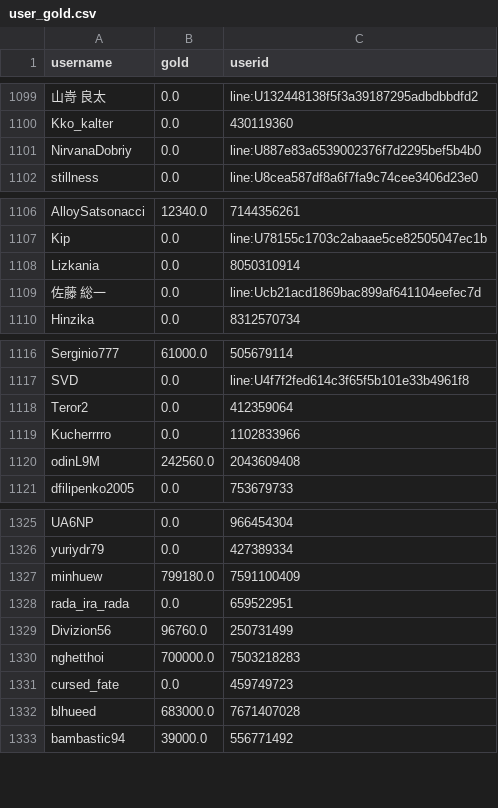
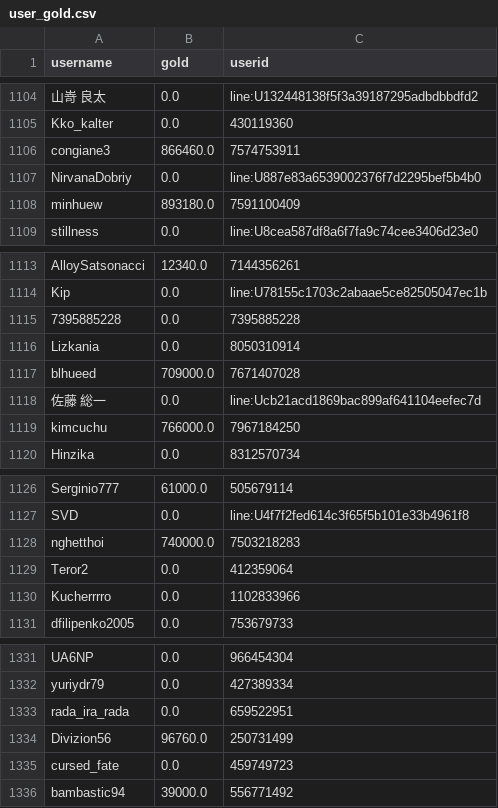
Before and after one commit to a-bormotov/tg_gold_rush, a CSV file: user_gold.csv, drawn as a sheet; only a part is shown, gaps mark what is left out; removed rows and columns are numbered as before the commit, all else as after; the diff covers the shown part only; the diff names each change by its address in the sheet, - before the commit and + after, or states it on an @@ line.

```diff
--- a/user_gold.csv
+++ b/user_gold.csv
+row 1106: congiane3 | 866460.0 | 7574753911
+row 1108: minhuew | 893180.0 | 7591100409
@@ row 1493 moved to row 1115: 7395885228 @@
+row 1117: blhueed | 709000.0 | 7671407028
+row 1119: kimcuchu | 766000.0 | 7967184250
+row 1128: nghetthoi | 740000.0 | 7503218283
@@ row 1120 moved to row 1407: odinL9M @@
-row 1327: minhuew | 799180.0 | 7591100409
-row 1330: nghetthoi | 700000.0 | 7503218283
-row 1332: blhueed | 683000.0 | 7671407028
```
Also changed, not shown: 3 added rows, 2 removed rows, 11 moved rows and 13 edited cells elsewhere in this file, user_total.csv.
